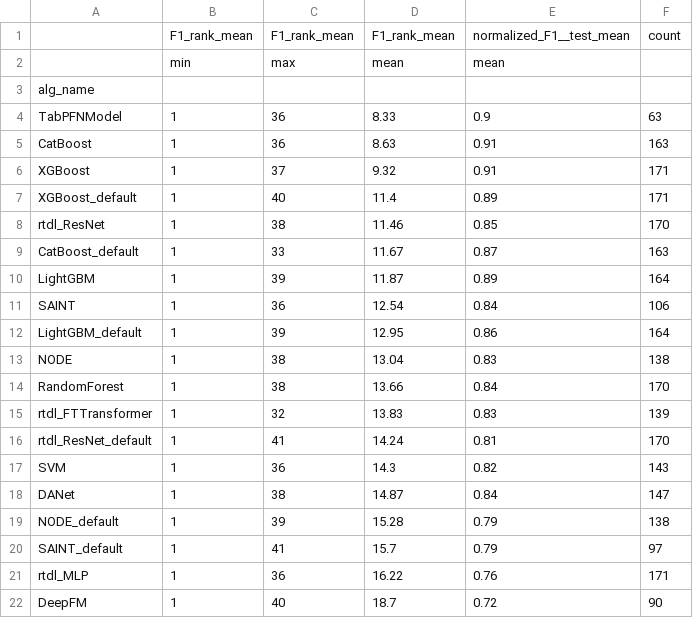
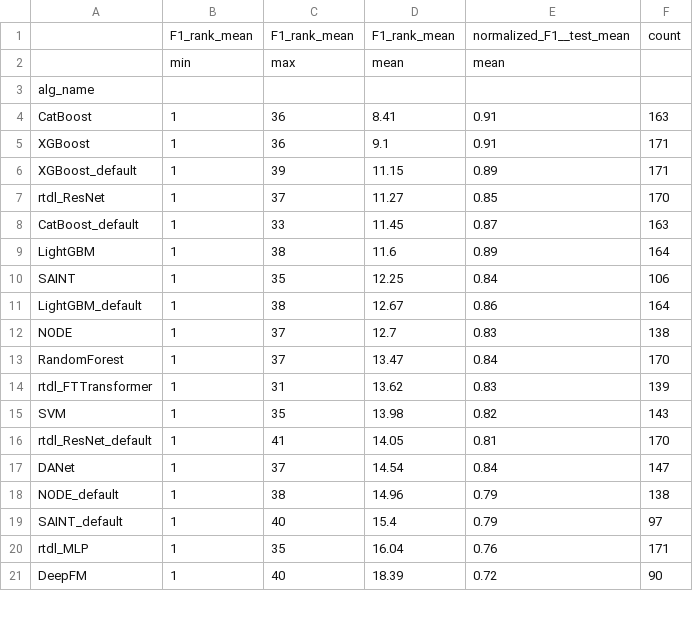
Before and after one commit to naszilla/tabzilla, a CSV file: tabzilla_analysis/results/rank_tables_with_untuned_F1.csv, drawn as a sheet; only a part is shown; the diff covers the shown part only.

```diff
--- a/tabzilla_analysis/results/rank_tables_with_untuned_F1.csv
+++ b/tabzilla_analysis/results/rank_tables_with_untuned_F1.csv
@@ -3,20 +3,19 @@
 alg_name,,,,,
-TabPFNModel,1,36,8.33,0.9,63
-CatBoost,1,36,8.63,0.91,163
-XGBoost,1,37,9.32,0.91,171
-XGBoost_default,1,40,11.4,0.89,171
-rtdl_ResNet,1,38,11.46,0.85,170
-CatBoost_default,1,33,11.67,0.87,163
-LightGBM,1,39,11.87,0.89,164
-SAINT,1,36,12.54,0.84,106
-LightGBM_default,1,39,12.95,0.86,164
-NODE,1,38,13.04,0.83,138
-RandomForest,1,38,13.66,0.84,170
-rtdl_FTTransformer,1,32,13.83,0.83,139
-rtdl_ResNet_default,1,41,14.24,0.81,170
-SVM,1,36,14.3,0.82,143
-DANet,1,38,14.87,0.84,147
-NODE_default,1,39,15.28,0.79,138
-SAINT_default,1,41,15.7,0.79,97
-rtdl_MLP,1,36,16.22,0.76,171
-DeepFM,1,40,18.7,0.72,90
+CatBoost,1,36,8.41,0.91,163
+XGBoost,1,36,9.1,0.91,171
+XGBoost_default,1,39,11.15,0.89,171
+rtdl_ResNet,1,37,11.27,0.85,170
+CatBoost_default,1,33,11.45,0.87,163
+LightGBM,1,38,11.6,0.89,164
+SAINT,1,35,12.25,0.84,106
+LightGBM_default,1,38,12.67,0.86,164
+NODE,1,37,12.7,0.83,138
+RandomForest,1,37,13.47,0.84,170
+rtdl_FTTransformer,1,31,13.62,0.83,139
+SVM,1,35,13.98,0.82,143
+rtdl_ResNet_default,1,41,14.05,0.81,170
+DANet,1,37,14.54,0.84,147
+NODE_default,1,38,14.96,0.79,138
+SAINT_default,1,40,15.4,0.79,97
+rtdl_MLP,1,35,16.04,0.76,171
+DeepFM,1,40,18.39,0.72,90
```
Also changed, not shown: 1 added row, 1 removed row and 39 edited cells elsewhere in this file, tabzilla_analysis/results/rank_tables_Accuracy.csv, tabzilla_analysis/results/rank_tables_F1.csv, 15 other files.
